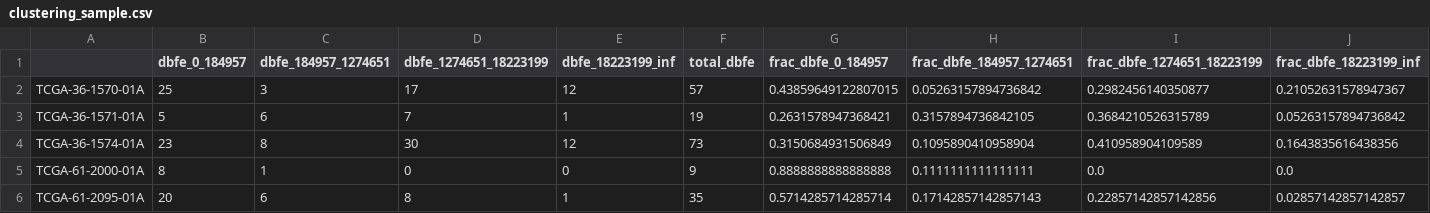
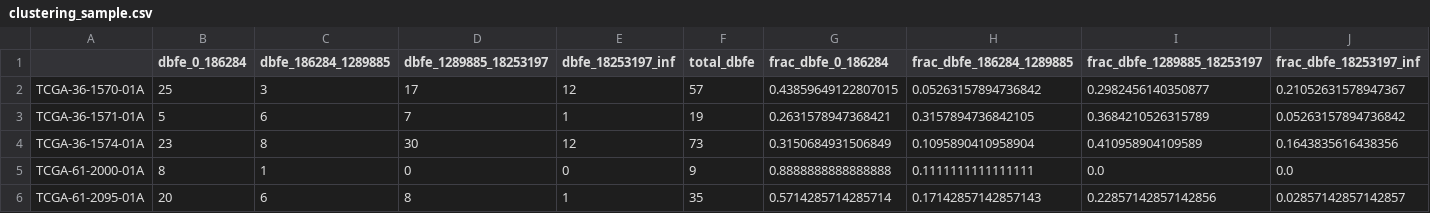
Before and after one commit to MNMdiagnostics/dbfe, a CSV file: experiments/results/clustering_sample.csv, drawn as a sheet; only a part is shown; the diff names each change by its address in the sheet, - before the commit and + after, or states it on an @@ line.

```diff
--- a/experiments/results/clustering_sample.csv
+++ b/experiments/results/clustering_sample.csv
-B1: dbfe_0_184957
+B1: dbfe_0_186284
-C1: dbfe_184957_1274651
+C1: dbfe_186284_1289885
-D1: dbfe_1274651_18223199
+D1: dbfe_1289885_18253197
-E1: dbfe_18223199_inf
+E1: dbfe_18253197_inf
-G1: frac_dbfe_0_184957
+G1: frac_dbfe_0_186284
-H1: frac_dbfe_184957_1274651
+H1: frac_dbfe_186284_1289885
-I1: frac_dbfe_1274651_18223199
+I1: frac_dbfe_1289885_18253197
-J1: frac_dbfe_18223199_inf
+J1: frac_dbfe_18253197_inf
```
Also changed, not shown: experiments/results/Clusters_clustering.csv, experiments/results/multivariant_holdout_features_formatted.csv, 31 other files.
